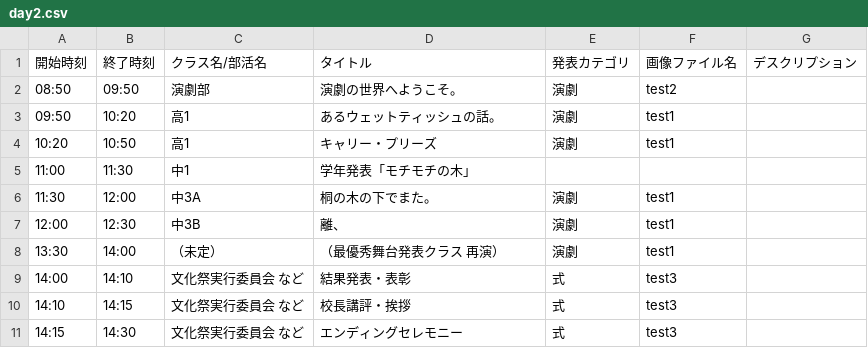
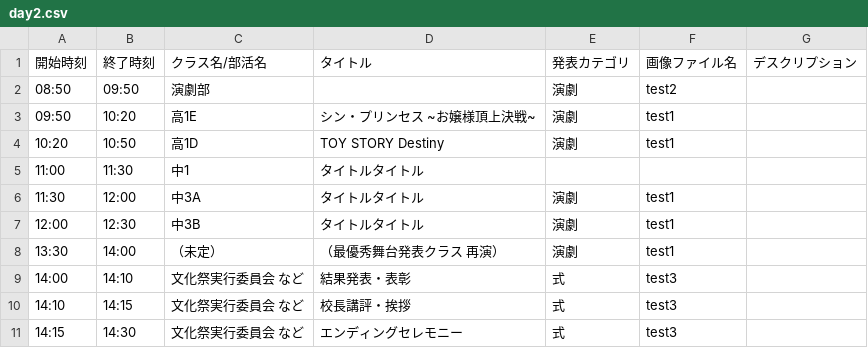
Before and after one commit to nearfactory/toinsai-kagaku, a CSV file: asset/csv/day2.csv, drawn as a sheet.

```diff
--- a/asset/csv/day2.csv
+++ b/asset/csv/day2.csv
@@ -1,8 +1,8 @@
 開始時刻,終了時刻,クラス名/部活名,タイトル,発表カテゴリ,画像ファイル名,デスクリプション
-08:50,09:50,演劇部,演劇の世界へようこそ。,演劇,test2,
-09:50,10:20,高1,あるウェットティッシュの話。,演劇,test1,
-10:20,10:50,高1,キャリー・プリーズ,演劇,test1,
-11:00,11:30,中1,学年発表「モチモチの木」,,,
-11:30,12:00,中3A,桐の木の下でまた。,演劇,test1,
-12:00,12:30,中3B,離、,演劇,test1,
+08:50,09:50,演劇部,,演劇,test2,
+09:50,10:20,高1E,シン・プリンセス ~お嬢様頂上決戦~,演劇,test1,
+10:20,10:50,高1D,TOY STORY Destiny,演劇,test1,
+11:00,11:30,中1,タイトルタイトル,,,
+11:30,12:00,中3A,タイトルタイトル,演劇,test1,
+12:00,12:30,中3B,タイトルタイトル,演劇,test1,
 13:30,14:00,（未定）,（最優秀舞台発表クラス 再演）,演劇,test1,
```
Also changed, not shown: asset/csv/day1.csv, 3 other files.
